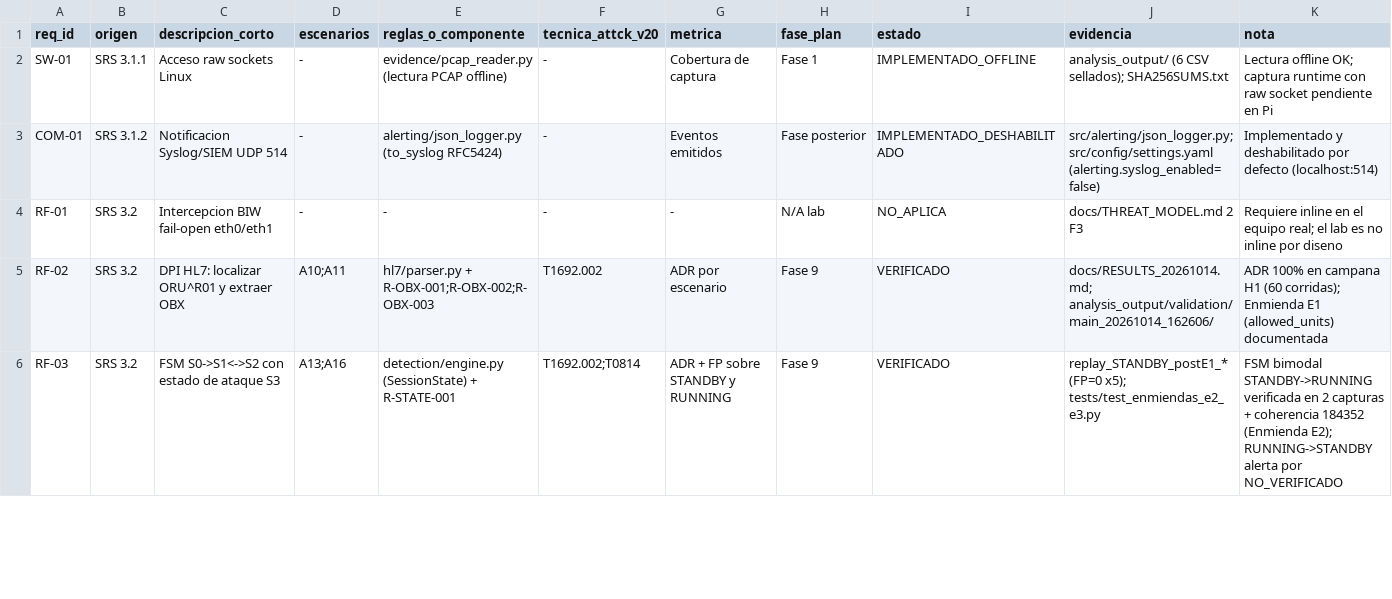
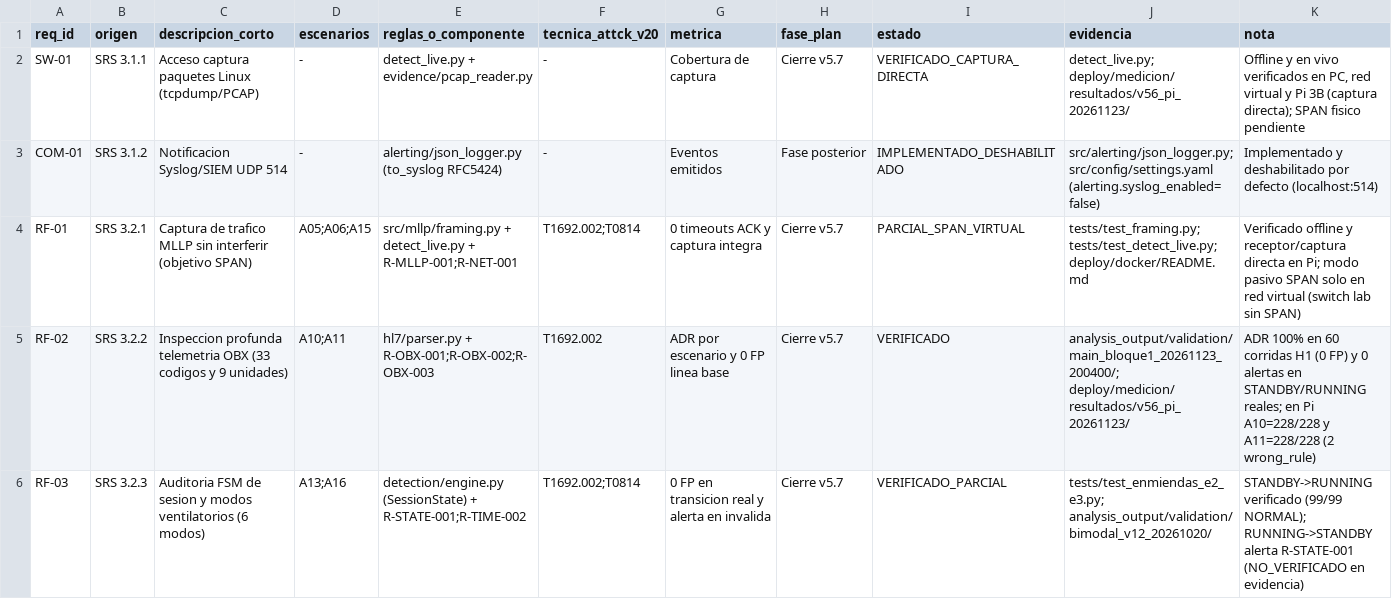
Before and after one commit to gabrielcamachoo/Tesis-Simulacion, a CSV file: docs/TRACEABILITY_MATRIX.csv, drawn as a sheet; only a part is shown; the diff covers the shown part only.

Commit message:
docs(repo): sync thesis results, limitations, traceability, jury audit, and defense script to v5.9
- Sync README, RESULTADOS_TESIS, LIMITATIONS, TRACEABILITY_MATRIX, HANDOFF, and DCC summary to 307 tests, 240 SHA-256 hashes, H2 normal/parse breakdown, Wilson 80.6% < 90% nuance, E01-E05 results, and Pi 3B v56_pi_20261123 confirmation.

- Add internal jury/director audit (CONCEPTO_JURADO_Y_DIRECTOR_v5.7.md) and 15-min defense script + CC-01 approval email draft (GUION_SUSTENTACION_Y_CC01.md).

```diff
--- a/docs/TRACEABILITY_MATRIX.csv
+++ b/docs/TRACEABILITY_MATRIX.csv
@@ -1,6 +1,6 @@
 req_id,origen,descripcion_corto,escenarios,reglas_o_componente,tecnica_attck_v20,metrica,fase_plan,estado,evidencia,nota
-SW-01,SRS 3.1.1,Acceso raw sockets Linux,-,evidence/pcap_reader.py (lectura PCAP offline),-,Cobertura de captura,Fase 1,IMPLEMENTADO_OFFLINE,"analysis_output/ (6 CSV sellados); SHA256SUMS.txt","Lectura offline OK; captura runtime con raw socket pendiente en Pi"
+SW-01,SRS 3.1.1,Acceso captura paquetes Linux (tcpdump/PCAP),-,detect_live.py + evidence/pcap_reader.py,-,Cobertura de captura,Cierre v5.7,VERIFICADO_CAPTURA_DIRECTA,"detect_live.py; deploy/medicion/resultados/v56_pi_20261123/","Offline y en vivo verificados en PC, red virtual y Pi 3B (captura directa); SPAN fisico pendiente"
 COM-01,SRS 3.1.2,Notificacion Syslog/SIEM UDP 514,-,alerting/json_logger.py (to_syslog RFC5424),-,Eventos emitidos,Fase posterior,IMPLEMENTADO_DESHABILITADO,"src/alerting/json_logger.py; src/config/settings.yaml (alerting.syslog_enabled=false)","Implementado y deshabilitado por defecto (localhost:514)"
-RF-01,SRS 3.2,Intercepcion BIW fail-open eth0/eth1,-,-,-,-,N/A lab,NO_APLICA,"docs/THREAT_MODEL.md 2 F3","Requiere inline en el equipo real; el lab es no inline por diseno"
-RF-02,SRS 3.2,DPI HL7: localizar ORU^R01 y extraer OBX,A10;A11,hl7/parser.py + R-OBX-001;R-OBX-002;R-OBX-003,T1692.002,ADR por escenario,Fase 9,VERIFICADO,"docs/RESULTS_20261014.md; analysis_output/validation/main_20261014_162606/","ADR 100% en campana H1 (60 corridas); Enmienda E1 (allowed_units) documentada"
-RF-03,SRS 3.2,FSM S0->S1<->S2 con estado de ataque S3,A13;A16,detection/engine.py (SessionState) + R-STATE-001,T1692.002;T0814,ADR + FP sobre STANDBY y RUNNING,Fase 9,VERIFICADO,"replay_STANDBY_postE1_* (FP=0 x5); tests/test_enmiendas_e2_e3.py","FSM bimodal STANDBY->RUNNING verificada en 2 capturas + coherencia 184352 (Enmienda E2); RUNNING->STANDBY alerta por NO_VERIFICADO"
+RF-01,SRS 3.2.1,Captura de trafico MLLP sin interferir (objetivo SPAN),A05;A06;A15,src/mllp/framing.py + detect_live.py + R-MLLP-001;R-NET-001,T1692.002;T0814,0 timeouts ACK y captura integra,Cierre v5.7,PARCIAL_SPAN_VIRTUAL,"tests/test_framing.py; tests/test_detect_live.py; deploy/docker/README.md","Verificado offline y receptor/captura directa en Pi; modo pasivo SPAN solo en red virtual (switch lab sin SPAN)"
+RF-02,SRS 3.2.2,Inspeccion profunda telemetria OBX (33 codigos y 9 unidades),A10;A11,hl7/parser.py + R-OBX-001;R-OBX-002;R-OBX-003,T1692.002,ADR por escenario y 0 FP linea base,Cierre v5.7,VERIFICADO,"analysis_output/validation/main_bloque1_20261123_200400/; deploy/medicion/resultados/v56_pi_20261123/","ADR 100% en 60 corridas H1 (0 FP) y 0 alertas en STANDBY/RUNNING reales; en Pi A10=228/228 y A11=228/228 (2 wrong_rule)"
+RF-03,SRS 3.2.3,Auditoria FSM de sesion y modos ventilatorios (6 modos),A13;A16,detection/engine.py (SessionState) + R-STATE-001;R-TIME-002,T1692.002;T0814,0 FP en transicion real y alerta en invalida,Cierre v5.7,VERIFICADO_PARCIAL,"tests/test_enmiendas_e2_e3.py; analysis_output/validation/bimodal_v12_20261020/","STANDBY->RUNNING verificado (99/99 NORMAL); RUNNING->STANDBY alerta R-STATE-001 (NO_VERIFICADO en evidencia)"
```
Also changed, not shown: 5 added rows, 3 removed rows and 34 edited cells elsewhere in this file, 8 other files.
